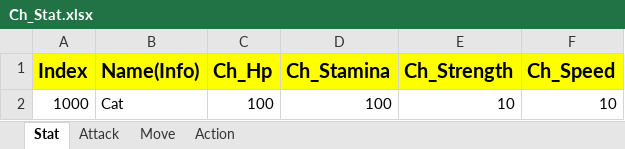
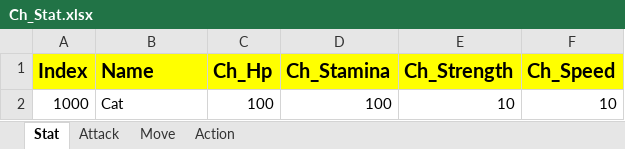
Before and after one commit to sadending82/FestivalTownProject, an Excel workbook: Client/Assets/02. Scripts/Parse/GameData/Ch_Stat.xlsx, sheet Stat, drawn as a sheet; values as stored, in another font and other column widths than the file's, no borders; the diff names each change by its address in the sheet, - before the commit and + after, or states it on an @@ line.

```diff
--- a/Client/Assets/02. Scripts/Parse/GameData/Ch_Stat.xlsx (sheet Stat)
+++ b/Client/Assets/02. Scripts/Parse/GameData/Ch_Stat.xlsx (sheet Stat)
-B1: Name(Info)
+B1: Name
```
Also changed, not shown: sheet Action, sheet Attack, Client/Assets/02. Scripts/Parse/GameData/Gacha.xlsx, Client/Assets/02. Scripts/Parse/GameData/Item.xlsx, 46 other files.
